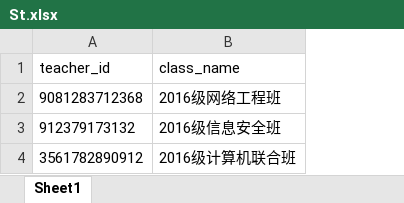
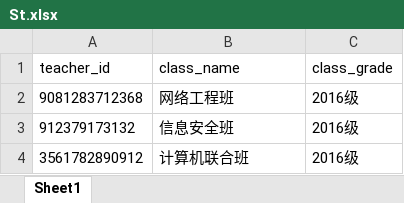
Before and after one commit to dbteamFromScut/DataBase, an Excel workbook: DataInfo/St.xlsx, sheet Sheet1, drawn as a sheet; values as stored, in another font and other column widths than the file's, no borders; the diff names each change by its address in the sheet, - before the commit and + after, or states it on an @@ line.

```diff
--- a/DataInfo/St.xlsx (sheet Sheet1)
+++ b/DataInfo/St.xlsx (sheet Sheet1)
+column C (class_grade), rows 2-4: all 2016级
-B2 (class_name): 2016级网络工程班
+B2 (class_name): 网络工程班
-B3 (class_name): 2016级信息安全班
+B3 (class_name): 信息安全班
-B4 (class_name): 2016级计算机联合班
+B4 (class_name): 计算机联合班
```
Also changed, not shown: DataInfo/Deans.xlsx, DataInfo/Students.xlsx, 5 other files.
